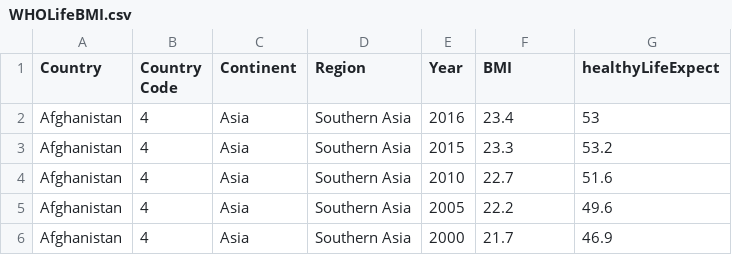
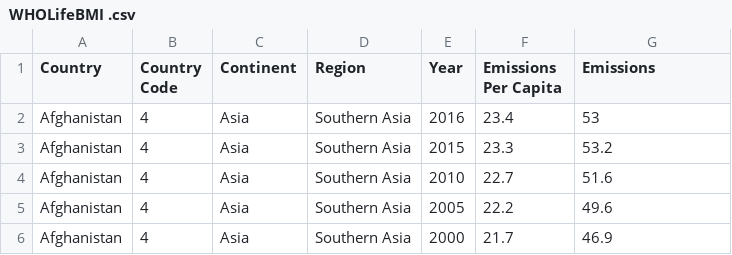
Before and after one commit to AR123456/d3Data, a CSV file: WHOLifeBMI .csv (was WHOLifeBMI.csv), drawn as a sheet; only a part is shown.

Commit message:
adjustments to file

```diff
--- a/WHOLifeBMI.csv
+++ b/WHOLifeBMI .csv
@@ -1,2 +1,2 @@
-Country,Country Code,Continent,Region,Year,BMI,healthyLifeExpect,,
+Country,Country Code,Continent,Region,Year,Emissions Per Capita,Emissions
 Afghanistan,4,Asia,Southern Asia,2016,23.4,53,,
```
